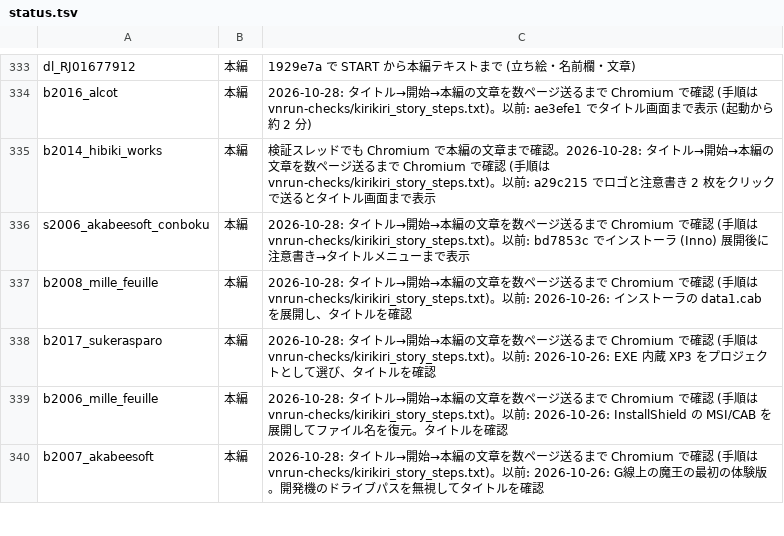
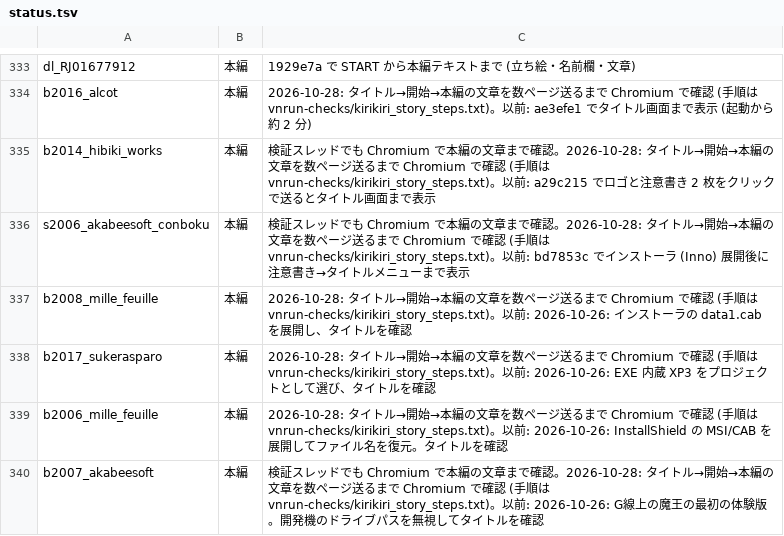
Before and after one commit to a-kaibu/vnrun, a TSV file: tools/verify/status.tsv, drawn as a sheet; only a part is shown, gaps mark what is left out; the diff covers the shown part only.

```diff
--- a/tools/verify/status.tsv
+++ b/tools/verify/status.tsv
@@ -335,3 +335,3 @@ b2016_alcot	本編	2026-10-28: タイトル→開始→本編の文章を数ペ
 b2014_hibiki_works	本編	検証スレッドでも Chromium で本編の文章まで確認。2026-10-28: タイトル→開始→本編の文章を数ページ送るまで Chromium で確認 (手順は vnrun-checks/kirikiri_story_steps.txt)。以前: a29c215 でロゴと注意書き 2 枚をクリックで送るとタイトル画面まで表示
-s2006_akabeesoft_conboku	本編	2026-10-28: タイトル→開始→本編の文章を数ページ送るまで Chromium で確認 (手順は vnrun-checks/kirikiri_story_steps.txt)。以前: bd7853c でインストーラ (Inno) 展開後に注意書き→タイトルメニューまで表示
+s2006_akabeesoft_conboku	本編	検証スレッドでも Chromium で本編の文章まで確認。2026-10-28: タイトル→開始→本編の文章を数ページ送るまで Chromium で確認 (手順は vnrun-checks/kirikiri_story_steps.txt)。以前: bd7853c でインストーラ (Inno) 展開後に注意書き→タイトルメニューまで表示
 b2008_mille_feuille	本編	2026-10-28: タイトル→開始→本編の文章を数ページ送るまで Chromium で確認 (手順は vnrun-checks/kirikiri_story_steps.txt)。以前: 2026-10-26: インストーラの data1.cab を展開し、タイトルを確認
@@ -339,2 +339,2 @@ b2017_sukerasparo	本編	2026-10-28: タイトル→開始→本編の文章を
 b2006_mille_feuille	本編	2026-10-28: タイトル→開始→本編の文章を数ページ送るまで Chromium で確認 (手順は vnrun-checks/kirikiri_story_steps.txt)。以前: 2026-10-26: InstallShield の MSI/CAB を展開してファイル名を復元。タイトルを確認
-b2007_akabeesoft	本編	2026-10-28: タイトル→開始→本編の文章を数ページ送るまで Chromium で確認 (手順は vnrun-checks/kirikiri_story_steps.txt)。以前: 2026-10-26: G線上の魔王の最初の体験版。開発機のドライブパスを無視してタイトルを確認
+b2007_akabeesoft	本編	検証スレッドでも Chromium で本編の文章まで確認。2026-10-28: タイトル→開始→本編の文章を数ページ送るまで Chromium で確認 (手順は vnrun-checks/kirikiri_story_steps.txt)。以前: 2026-10-26: G線上の魔王の最初の体験版。開発機のドライブパスを無視してタイトルを確認
```
Also changed, not shown: 27 edited cells elsewhere in this file, 1 other file.
